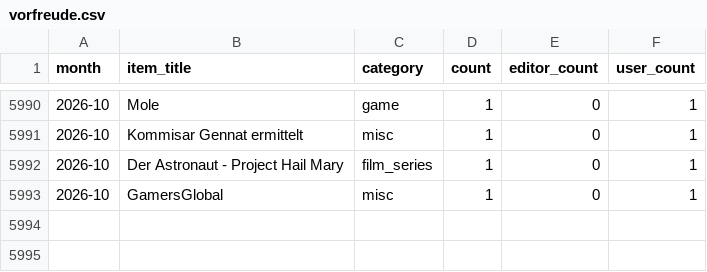
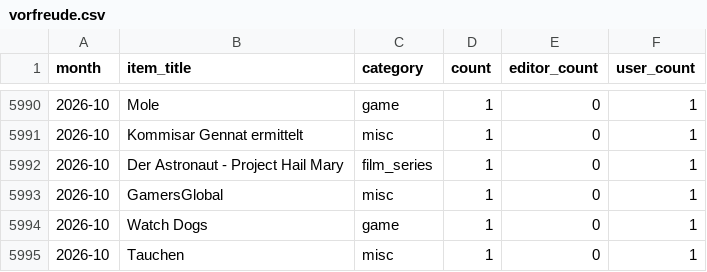
Before and after one commit to AlainBla/gg-stats, a CSV file: data/vorfreude.csv, drawn as a sheet; only a part is shown, gaps mark what is left out; the diff names each change by its address in the sheet, - before the commit and + after, or states it on an @@ line.

```diff
--- a/data/vorfreude.csv
+++ b/data/vorfreude.csv
+row 5994: 2026-10 | Watch Dogs | game | 1 | 0 | 1
+row 5995: 2026-10 | Tauchen | misc | 1 | 0 | 1
```
Also changed, not shown: 2 other files.
